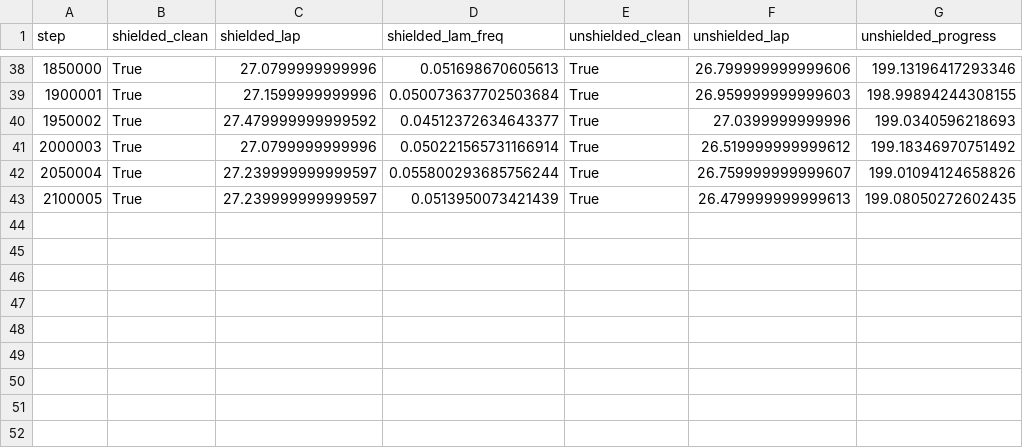
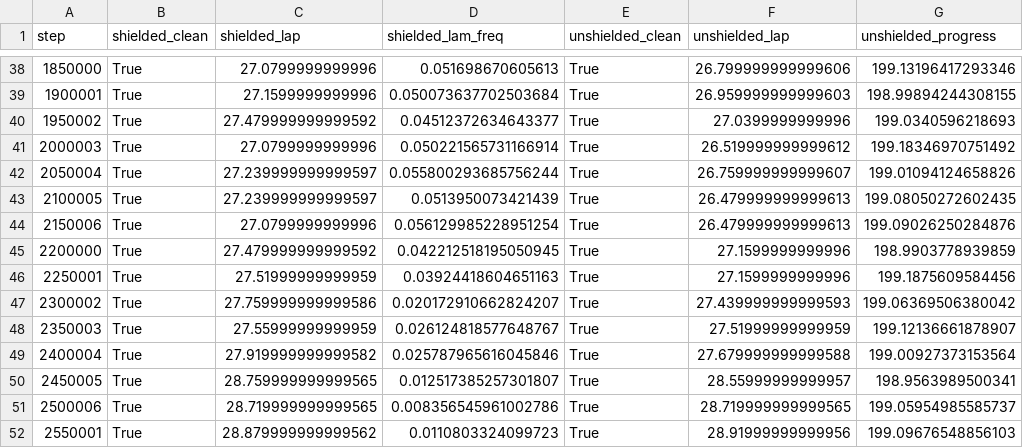
Before and after one commit to christinec04/Autonomous_Racing_DL, a CSV file: runs/ppo_shield_linear_s0/eval_log.csv, drawn as a sheet; only a part is shown, gaps mark what is left out; the diff names each change by its address in the sheet, - before the commit and + after, or states it on an @@ line.

```diff
--- a/runs/ppo_shield_linear_s0/eval_log.csv
+++ b/runs/ppo_shield_linear_s0/eval_log.csv
+row 44: 2150006 | True | 27.0799999999996 | 0.056129985228951254 | True | 26.479999999999613 | 199.09026250284876
+row 45: 2200000 | True | 27.479999999999592 | 0.042212518195050945 | True | 27.1599999999996 | 198.9903778939859
+row 46: 2250001 | True | 27.51999999999959 | 0.03924418604651163 | True | 27.1599999999996 | 199.1875609584456
+row 47: 2300002 | True | 27.759999999999586 | 0.020172910662824207 | True | 27.439999999999593 | 199.06369506380042
+row 48: 2350003 | True | 27.55999999999959 | 0.026124818577648767 | True | 27.51999999999959 | 199.12136661878907
+row 49: 2400004 | True | 27.919999999999582 | 0.025787965616045846 | True | 27.679999999999588 | 199.00927373153564
+row 50: 2450005 | True | 28.759999999999565 | 0.012517385257301807 | True | 28.55999999999957 | 198.9563989500341
+row 51: 2500006 | True | 28.719999999999565 | 0.008356545961002786 | True | 28.719999999999565 | 199.05954985585737
+row 52: 2550001 | True | 28.879999999999562 | 0.0110803324099723 | True | 28.91999999999956 | 199.09676548856103
```
Also changed, not shown: runs/ppo_shield_linear_s0/train_log.csv, 20 other files.
